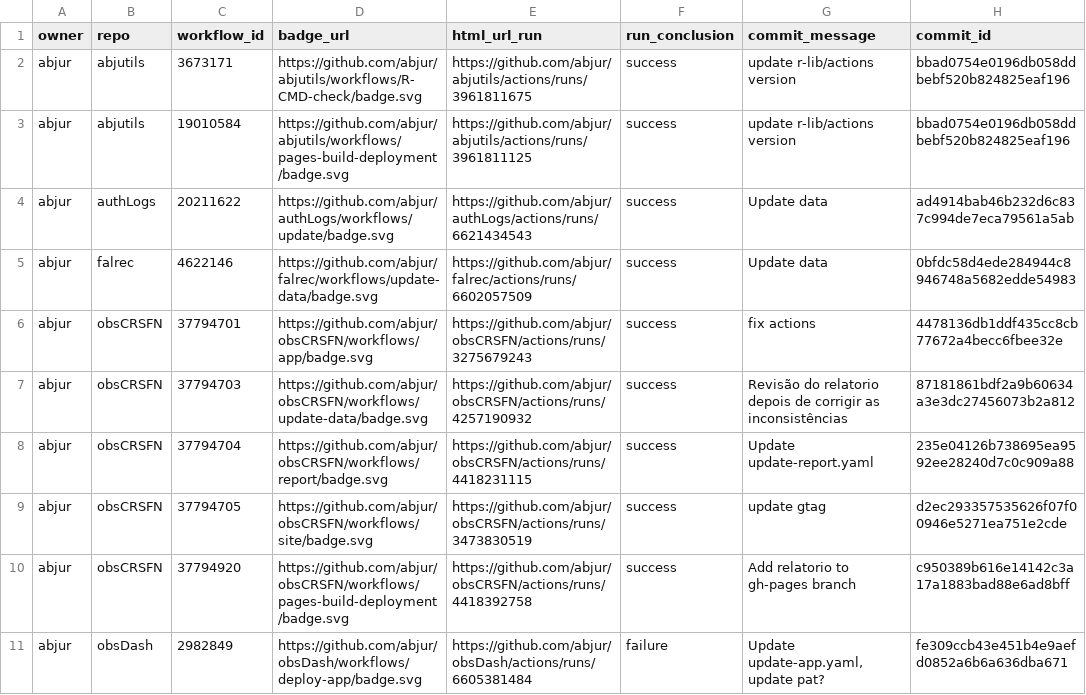
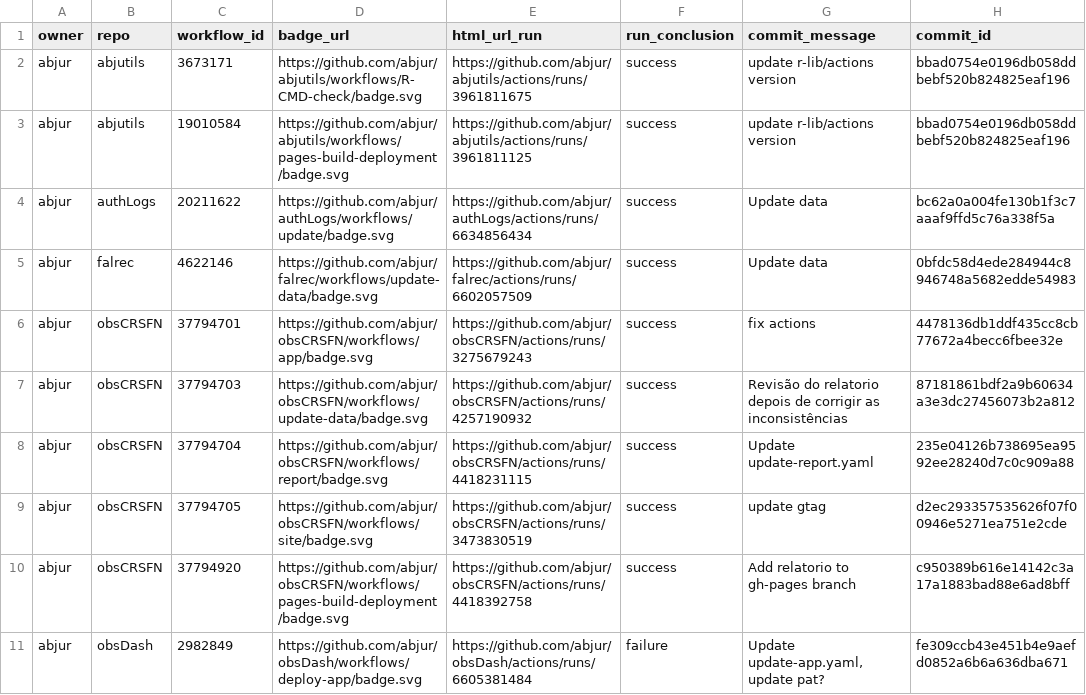
Before and after one commit to abjur/abjStatus, a CSV file: repos.csv, drawn as a sheet; only a part is shown; the diff names each change by its address in the sheet, - before the commit and + after, or states it on an @@ line.

```diff
--- a/repos.csv
+++ b/repos.csv
-E4 (html_url_run): https://github.com/abjur/authLogs/actions/runs/6621434543
+E4 (html_url_run): https://github.com/abjur/authLogs/actions/runs/6634856434
-H4 (commit_id): ad4914bab46b232d6c837c994de7eca79561a5ab
+H4 (commit_id): bc62a0a004fe130b1f3c7aaaf9ffd5c76a338f5a
```
Also changed, not shown: 1 other file.
